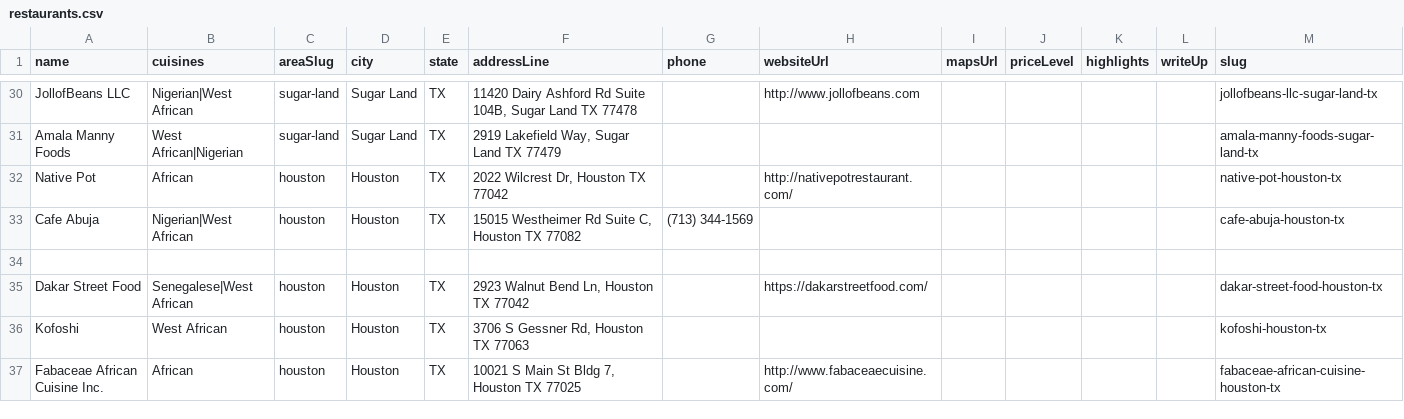
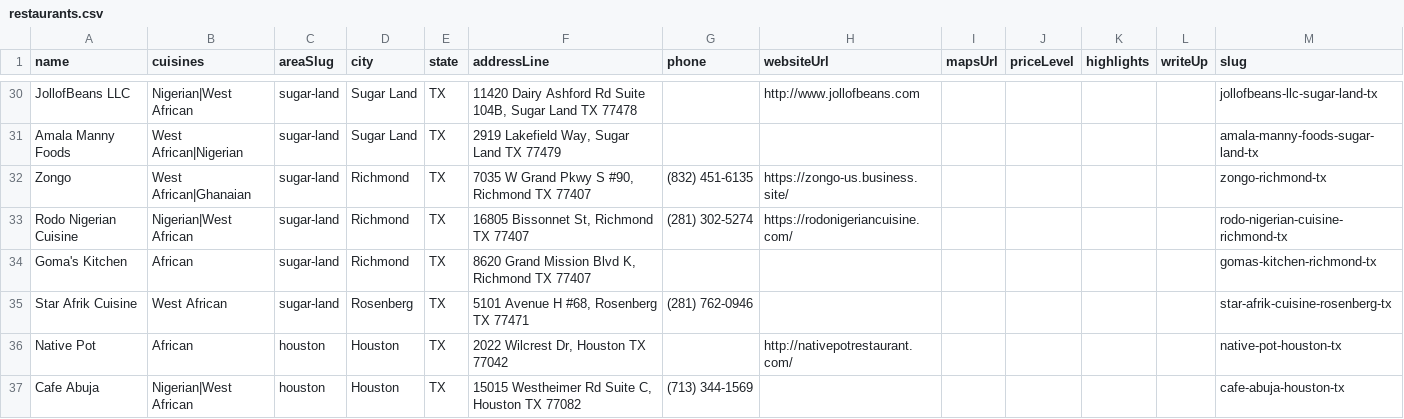
Before and after one commit to oobaretin/realtasteofafrica, a CSV file: realtasteofafrica/data/restaurants.csv, drawn as a sheet; only a part is shown, gaps mark what is left out; the shorter side is filled out with more unchanged rows; the diff names each change by its address in the sheet, - before the commit and + after, or states it on an @@ line.

Commit message:
chore: add Richmond & Rosenberg listings

```diff
--- a/realtasteofafrica/data/restaurants.csv
+++ b/realtasteofafrica/data/restaurants.csv
+row 32: Zongo | West African|Ghanaian | sugar-land | Richmond | TX | 7035 W Grand Pkwy S #90, Richmond TX 77407 | (832) 451-6135 | https://zongo-us.business.site/ |  |  |  |  | zongo-richmond-tx
+row 33: Rodo Nigerian Cuisine | Nigerian|West African | sugar-land | Richmond | TX | 16805 Bissonnet St, Richmond TX 77407 | (281) 302-5274 | https://rodonigeriancuisine.com/ |  |  |  |  | rodo-nigerian-cuisine-richmond-tx
+row 34: Goma's Kitchen | African | sugar-land | Richmond | TX | 8620 Grand Mission Blvd K, Richmond TX 77407 |  |  |  |  |  |  | gomas-kitchen-richmond-tx
+row 35: Star Afrik Cuisine | West African | sugar-land | Rosenberg | TX | 5101 Avenue H #68, Rosenberg TX 77471 | (281) 762-0946 |  |  |  |  |  | star-afrik-cuisine-rosenberg-tx
```
Also changed, not shown: 1 other file.
